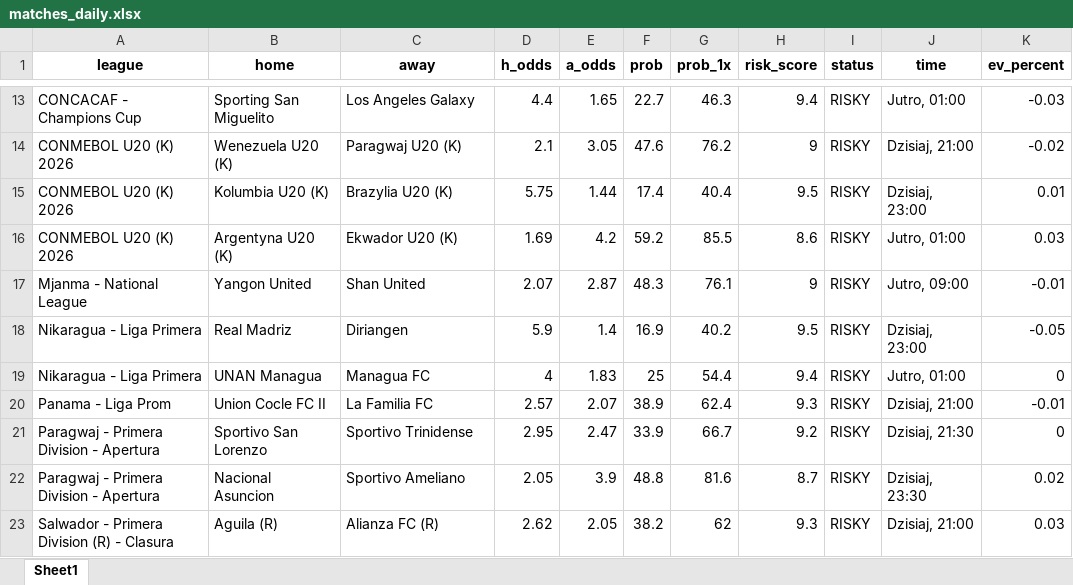
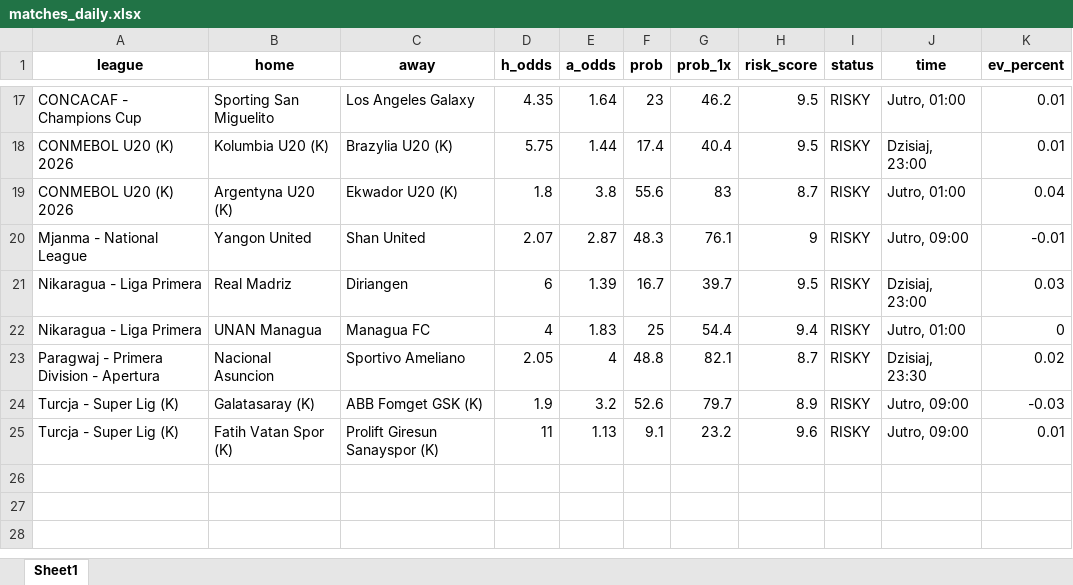
Before and after one commit to Byadiso/webscraper_advanced, an Excel workbook: matches_daily.xlsx, sheet Sheet1, drawn as a sheet; only a part is shown, gaps mark what is left out; values as stored, in another font and other column widths than the file's, no borders; removed rows and columns are numbered as before the commit, all else as after; the diff covers the shown part only; the diff names each change by its address in the sheet, - before the commit and + after, or states it on an @@ line.

```diff
--- a/matches_daily.xlsx (sheet Sheet1)
+++ b/matches_daily.xlsx (sheet Sheet1)
-D17 (h_odds): 4.4
+D17 (h_odds): 4.35
-E17 (a_odds): 1.65
+E17 (a_odds): 1.64
-F17 (prob): 22.7
+F17 (prob): 23
-G17 (prob_1x): 46.3
+G17 (prob_1x): 46.2
-H17 (risk_score): 9.4
+H17 (risk_score): 9.5
-K17 (ev_percent): -0.03
+K17 (ev_percent): 0.01
-row 14: CONMEBOL U20 (K) 2026 | Wenezuela U20 (K) | Paragwaj U20 (K) | 2.1 | 3.05 | 47.6 | 76.2 | 9 | RISKY | Dzisiaj, 21:00 | -0.02
-D19 (h_odds): 1.69
+D19 (h_odds): 1.8
-E19 (a_odds): 4.2
+E19 (a_odds): 3.8
-F19 (prob): 59.2
+F19 (prob): 55.6
-G19 (prob_1x): 85.5
+G19 (prob_1x): 83
-H19 (risk_score): 8.6
+H19 (risk_score): 8.7
-K19 (ev_percent): 0.03
+K19 (ev_percent): 0.04
-D21 (h_odds): 5.9
+D21 (h_odds): 6
-E21 (a_odds): 1.4
+E21 (a_odds): 1.39
-F21 (prob): 16.9
+F21 (prob): 16.7
-G21 (prob_1x): 40.2
+G21 (prob_1x): 39.7
-K21 (ev_percent): -0.05
+K21 (ev_percent): 0.03
-row 20: Panama - Liga Prom | Union Cocle FC II | La Familia FC | 2.57 | 2.07 | 38.9 | 62.4 | 9.3 | RISKY | Dzisiaj, 21:00 | -0.01
-row 21: Paragwaj - Primera Division - Apertura | Sportivo San Lorenzo | Sportivo Trinidense | 2.95 | 2.47 | 33.9 | 66.7 | 9.2 | RISKY | Dzisiaj, 21:30 | 0
-E23 (a_odds): 3.9
+E23 (a_odds): 4
-G23 (prob_1x): 81.6
+G23 (prob_1x): 82.1
-row 23: Salwador - Primera Division (R) - Clasura | Aguila (R) | Alianza FC (R) | 2.62 | 2.05 | 38.2 | 62 | 9.3 | RISKY | Dzisiaj, 21:00 | 0.03
+row 24: Turcja - Super Lig (K) | Galatasaray (K) | ABB Fomget GSK (K) | 1.9 | 3.2 | 52.6 | 79.7 | 8.9 | RISKY | Jutro, 09:00 | -0.03
+row 25: Turcja - Super Lig (K) | Fatih Vatan Spor (K) | Prolift Giresun Sanayspor (K) | 11 | 1.13 | 9.1 | 23.2 | 9.6 | RISKY | Jutro, 09:00 | 0.01
```
Also changed, not shown: 6 added rows, 2 removed rows and 20 edited cells elsewhere in this sheet.
